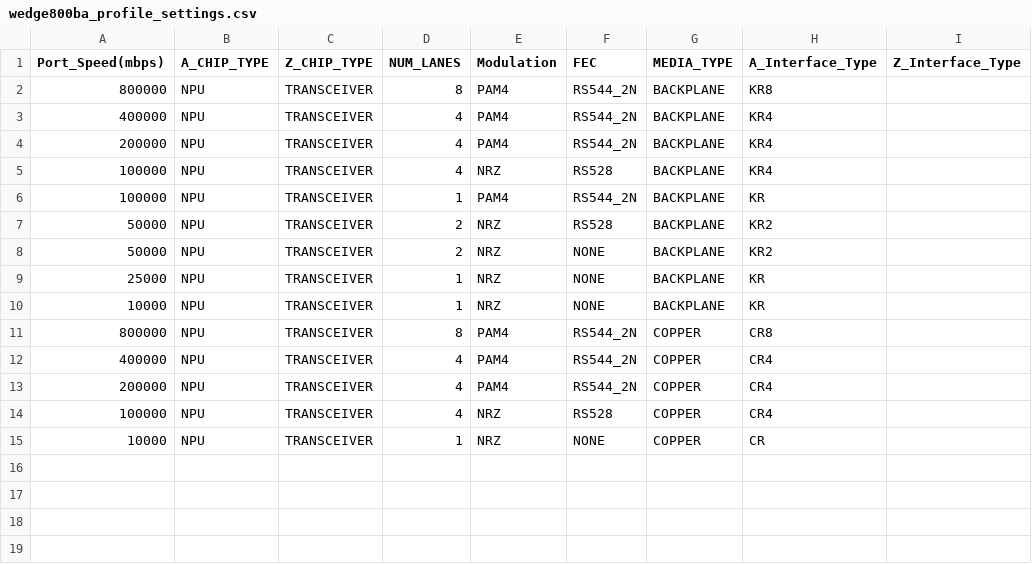
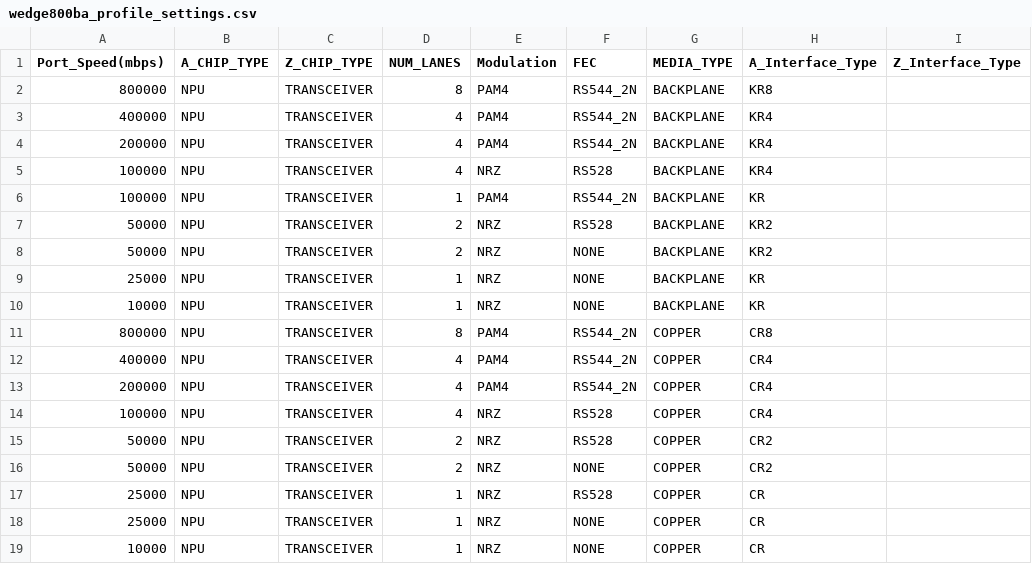
Before and after one commit to jcyu-accton/fboss, a CSV file: fboss/lib/platform_mapping_v2/platforms/wedge800ba/wedge800ba_profile_settings.csv, drawn as a sheet; the diff names each change by its address in the sheet, - before the commit and + after, or states it on an @@ line.

Commit message:
Add Service Port to support Copper 2x50G and 2x25G Port Profile 	2x50G FEC: PROFILE_50G_2_NRZ_RS528_COPPER = 21 	2x50G NONE: PROFILE_50G_2_NRZ_NOFEC_COPPER = 19 	2x25G FEC: PROFILE_25G_1_NRZ_RS528_COPPER = 16 	2x25G NONE: PROFILE_25G_1_NRZ_NOFEC_COPPER = 14

```diff
--- a/fboss/lib/platform_mapping_v2/platforms/wedge800ba/wedge800ba_profile_settings.csv
+++ b/fboss/lib/platform_mapping_v2/platforms/wedge800ba/wedge800ba_profile_settings.csv
+row 15: 50000 | NPU | TRANSCEIVER | 2 | NRZ | RS528 | COPPER | CR2
+row 16: 50000 | NPU | TRANSCEIVER | 2 | NRZ | NONE | COPPER | CR2
+row 17: 25000 | NPU | TRANSCEIVER | 1 | NRZ | RS528 | COPPER | CR
+row 18: 25000 | NPU | TRANSCEIVER | 1 | NRZ | NONE | COPPER | CR
```
Also changed, not shown: fboss/lib/platform_mapping_v2/platforms/wedge800ba/wedge800ba_port_profile_mapping.csv.
